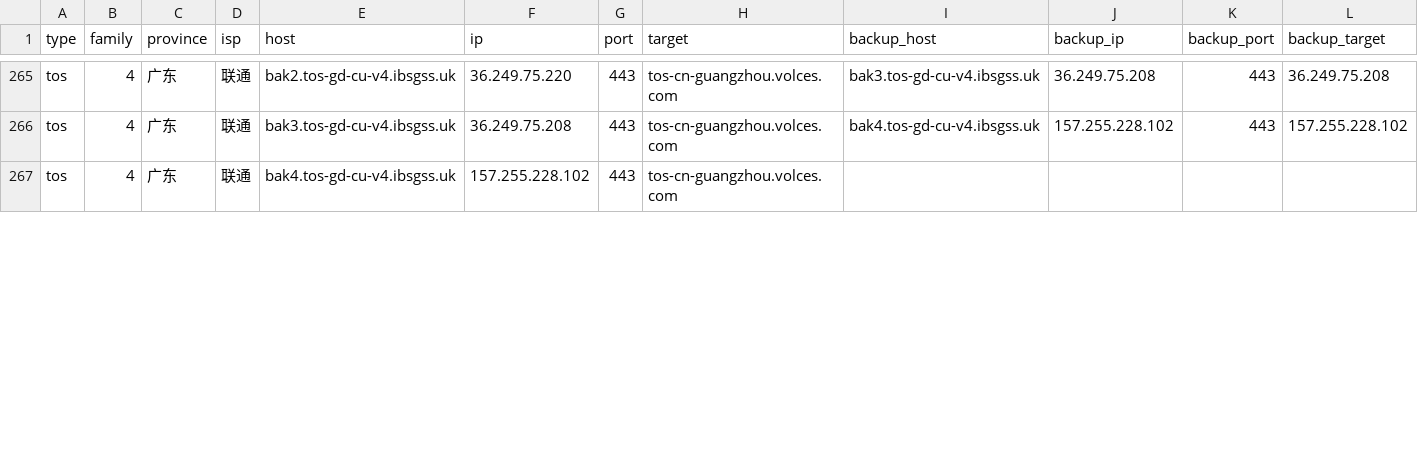
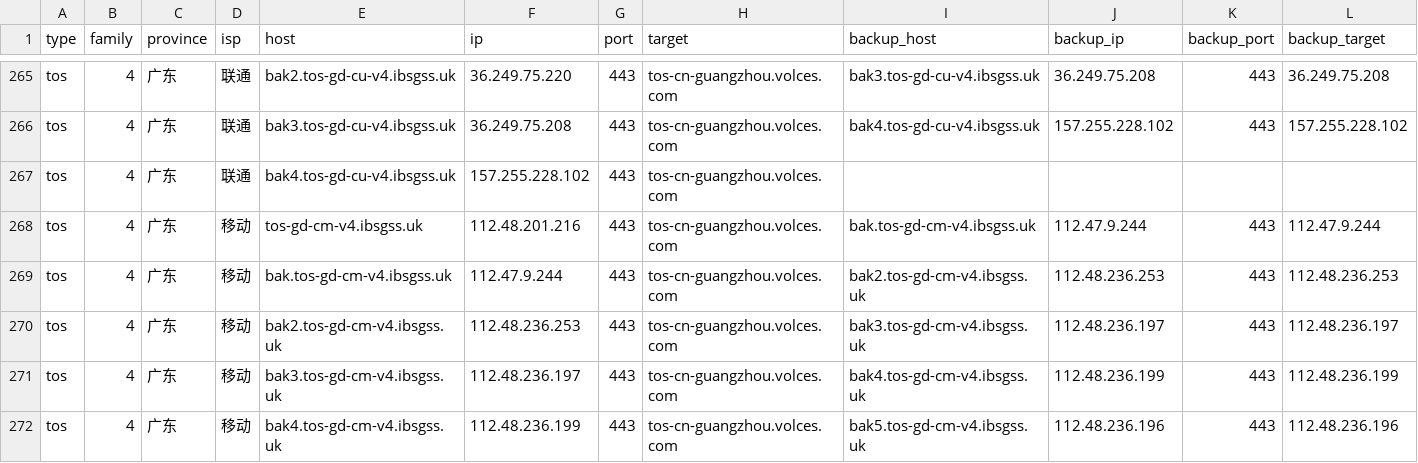
Before and after one commit to Tozward/TcpQuality, a TSV file: nodes/all.tsv, drawn as a sheet; only a part is shown, gaps mark what is left out; the diff covers the shown part only.

```diff
--- a/nodes/all.tsv
+++ b/nodes/all.tsv
@@ -267 +267,6 @@ tos	4	广东	联通	bak3.tos-gd-cu-v4.ibsgss.uk	36.249.75.208	443	tos-cn-guangzh
 tos	4	广东	联通	bak4.tos-gd-cu-v4.ibsgss.uk	157.255.228.102	443	tos-cn-guangzhou.volces.com				
+tos	4	广东	移动	tos-gd-cm-v4.ibsgss.uk	112.48.201.216	443	tos-cn-guangzhou.volces.com	bak.tos-gd-cm-v4.ibsgss.uk	112.47.9.244	443	112.47.9.244
+tos	4	广东	移动	bak.tos-gd-cm-v4.ibsgss.uk	112.47.9.244	443	tos-cn-guangzhou.volces.com	bak2.tos-gd-cm-v4.ibsgss.uk	112.48.236.253	443	112.48.236.253
+tos	4	广东	移动	bak2.tos-gd-cm-v4.ibsgss.uk	112.48.236.253	443	tos-cn-guangzhou.volces.com	bak3.tos-gd-cm-v4.ibsgss.uk	112.48.236.197	443	112.48.236.197
+tos	4	广东	移动	bak3.tos-gd-cm-v4.ibsgss.uk	112.48.236.197	443	tos-cn-guangzhou.volces.com	bak4.tos-gd-cm-v4.ibsgss.uk	112.48.236.199	443	112.48.236.199
+tos	4	广东	移动	bak4.tos-gd-cm-v4.ibsgss.uk	112.48.236.199	443	tos-cn-guangzhou.volces.com	bak5.tos-gd-cm-v4.ibsgss.uk	112.48.236.196	443	112.48.236.196
```
Also changed, not shown: 1 added row and 86 edited cells elsewhere in this file, nodes/cdn.tsv, nodes/cernet.tsv, 4 other files.
